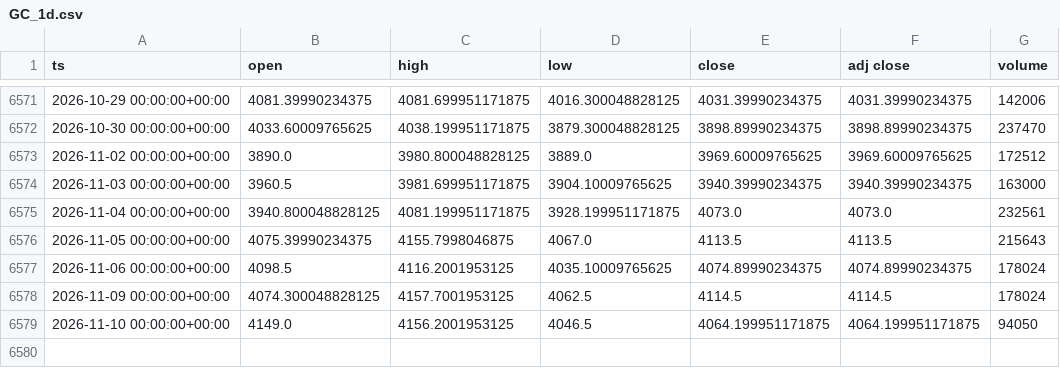
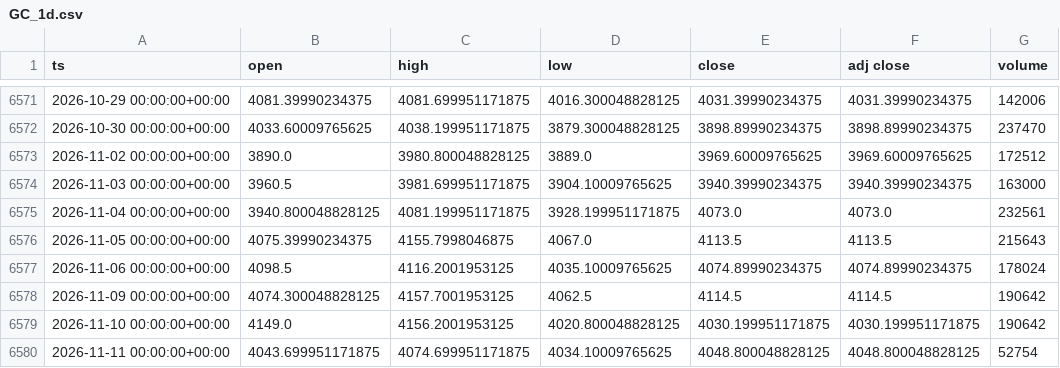
Before and after one commit to dayfartrade/north, a CSV file: data/gc/GC_1d.csv, drawn as a sheet; only a part is shown, gaps mark what is left out.

```diff
--- a/data/gc/GC_1d.csv
+++ b/data/gc/GC_1d.csv
@@ -6577,3 +6577,4 @@ ts,open,high,low,close,adj close,volume
 2026-11-06 00:00:00+00:00,4098.5,4116.2001953125,4035.10009765625,4074.89990234375,4074.89990234375,178024
-2026-11-09 00:00:00+00:00,4074.300048828125,4157.7001953125,4062.5,4114.5,4114.5,178024
-2026-11-10 00:00:00+00:00,4149.0,4156.2001953125,4046.5,4064.199951171875,4064.199951171875,94050
+2026-11-09 00:00:00+00:00,4074.300048828125,4157.7001953125,4062.5,4114.5,4114.5,190642
+2026-11-10 00:00:00+00:00,4149.0,4156.2001953125,4020.800048828125,4030.199951171875,4030.199951171875,190642
+2026-11-11 00:00:00+00:00,4043.699951171875,4074.699951171875,4034.10009765625,4048.800048828125,4048.800048828125,52754
```
Also changed, not shown: data/macro/cpi_core__CPILFESL.csv, data/macro/cpi_yoy_proxy__CPIAUCSL.csv, 3 other files.
